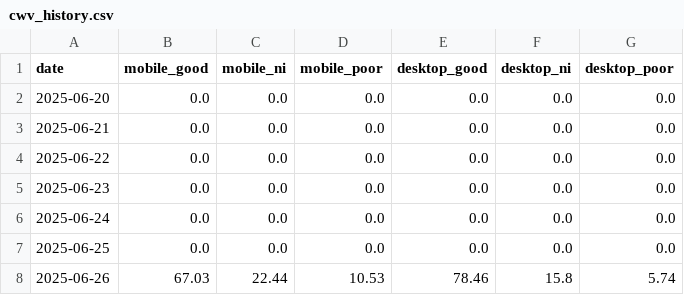
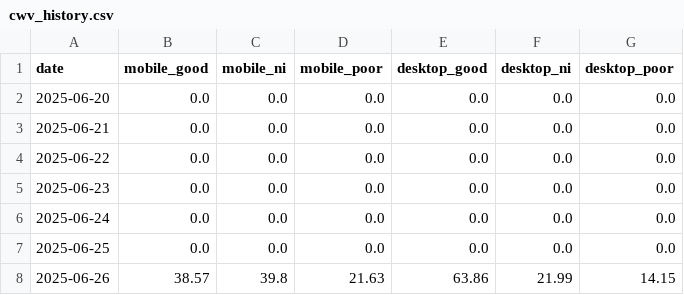
Before and after one commit to niki-nakamura/good-apps-psi-monitor, a CSV file: data/cwv_history.csv, drawn as a sheet.

```diff
--- a/data/cwv_history.csv
+++ b/data/cwv_history.csv
@@ -7,2 +7,2 @@ date,mobile_good,mobile_ni,mobile_poor,desktop_good,desktop_ni,desktop_poor
 2025-06-25,0.0,0.0,0.0,0.0,0.0,0.0
-2025-06-26,67.03,22.44,10.53,78.46,15.8,5.74
+2025-06-26,38.57,39.8,21.63,63.86,21.99,14.15
```
